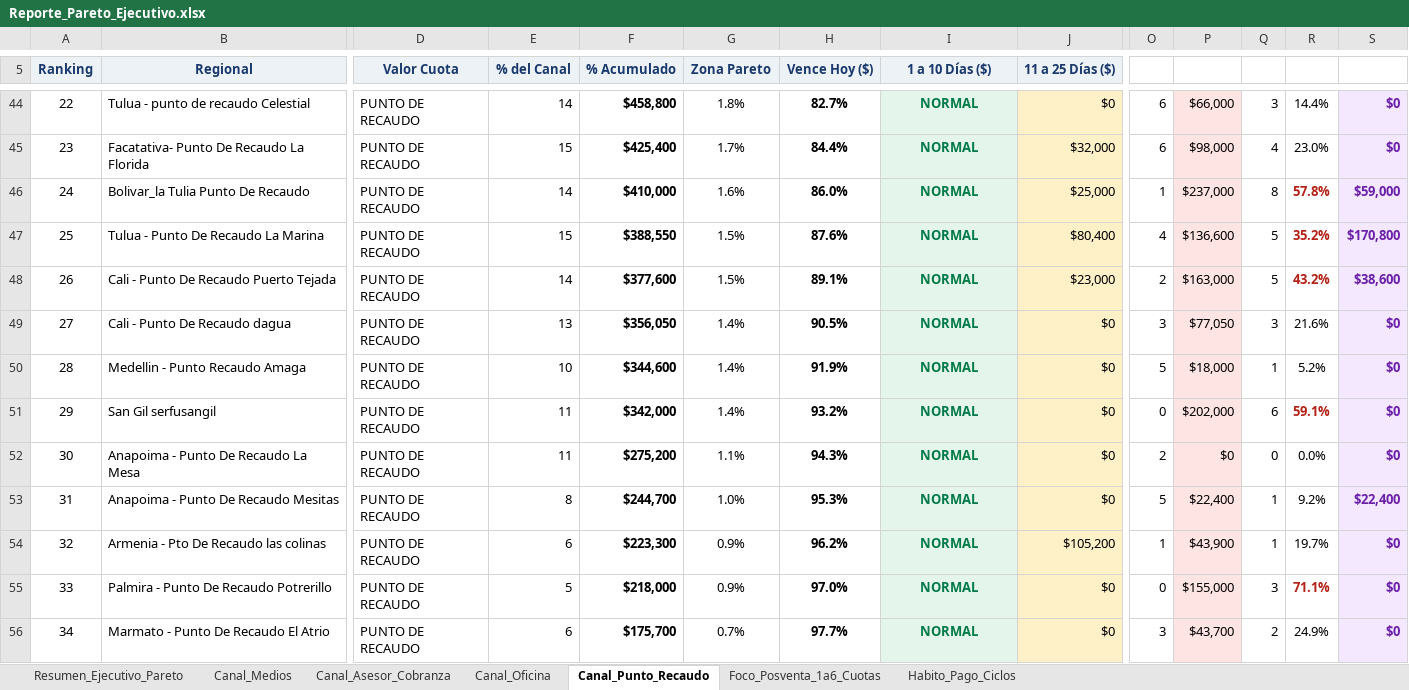
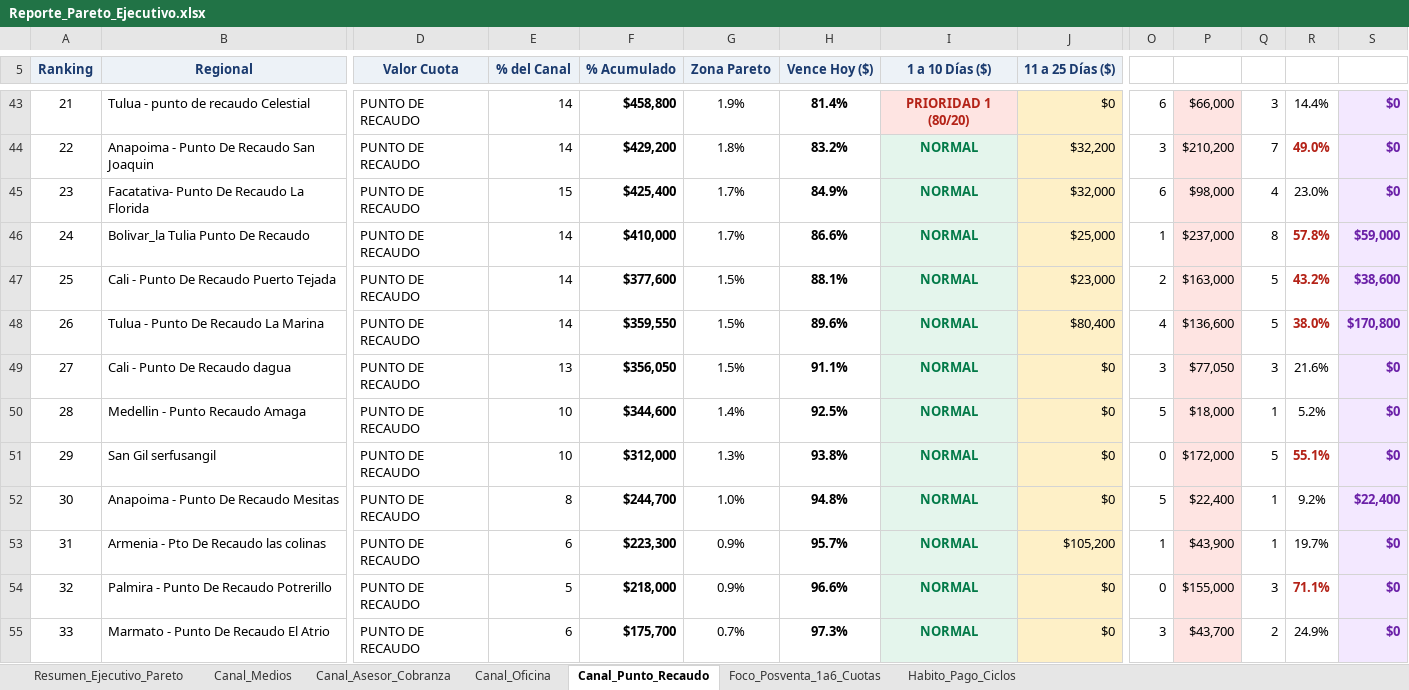
Before and after one commit to coordplaneacioncarteranal-del/reporte-pareto, an Excel workbook: Reporte_Pareto_Ejecutivo.xlsx, sheet Canal_Punto_Recaudo, drawn as a sheet; only a part is shown, gaps mark what is left out; values as stored, in another font and other column widths than the file's, no borders; removed rows and columns are numbered as before the commit, all else as after; rows hold the shown columns only; the diff covers the shown part only; the diff names each change by its address in the sheet, - before the commit and + after, or states it on an @@ line.

```diff
--- a/Reporte_Pareto_Ejecutivo.xlsx (sheet Canal_Punto_Recaudo)
+++ b/Reporte_Pareto_Ejecutivo.xlsx (sheet Canal_Punto_Recaudo)
-A43 (Ranking): 22
+A43 (Ranking): 21
-G43 (Zona Pareto): 1.8%
+G43 (Zona Pareto): 1.9%
-H43 (Vence Hoy ($)): 82.7%
+H43 (Vence Hoy ($)): 81.4%
-I43 (1 a 10 Días ($)): NORMAL
+I43 (1 a 10 Días ($)): PRIORIDAD 1 (80/20)
@@ I43 fill: #E4F5EC → #FEE4E2, text colour: #027A48 → #B42318 @@
+row 44: 22 | Anapoima - Punto De Recaudo San Joaquin | PUNTO DE RECAUDO | 14 | $429,200 | 1.8% | 83.2% | NORMAL | $32,200 | 3 | $210,200 | 7 | 49.0% | $0
-H45 (Vence Hoy ($)): 84.4%
+H45 (Vence Hoy ($)): 84.9%
-G46 (Zona Pareto): 1.6%
+G46 (Zona Pareto): 1.7%
-H46 (Vence Hoy ($)): 86.0%
+H46 (Vence Hoy ($)): 86.6%
-row 47: 25 | Tulua - Punto De Recaudo La Marina | PUNTO DE RECAUDO | 15 | $388,550 | 1.5% | 87.6% | NORMAL | $80,400 | 4 | $136,600 | 5 | 35.2% | $170,800
-A47 (Ranking): 26
+A47 (Ranking): 25
-H47 (Vence Hoy ($)): 89.1%
+H47 (Vence Hoy ($)): 88.1%
+row 48: 26 | Tulua - Punto De Recaudo La Marina | PUNTO DE RECAUDO | 14 | $359,550 | 1.5% | 89.6% | NORMAL | $80,400 | 4 | $136,600 | 5 | 38.0% | $170,800
-G49 (Zona Pareto): 1.4%
+G49 (Zona Pareto): 1.5%
-H49 (Vence Hoy ($)): 90.5%
+H49 (Vence Hoy ($)): 91.1%
-H50 (Vence Hoy ($)): 91.9%
+H50 (Vence Hoy ($)): 92.5%
-E51 (% del Canal): 11
+E51 (% del Canal): 10
-F51 (% Acumulado): $342,000
+F51 (% Acumulado): $312,000
-G51 (Zona Pareto): 1.4%
+G51 (Zona Pareto): 1.3%
-H51 (Vence Hoy ($)): 93.2%
+H51 (Vence Hoy ($)): 93.8%
-P51: $202,000
+P51: $172,000
-Q51: 6
+Q51: 5
-R51: 59.1%
+R51: 55.1%
-row 52: 30 | Anapoima - Punto De Recaudo La Mesa | PUNTO DE RECAUDO | 11 | $275,200 | 1.1% | 94.3% | NORMAL | $0 | 2 | $0 | 0 | 0.0% | $0
-A52 (Ranking): 31
+A52 (Ranking): 30
-H52 (Vence Hoy ($)): 95.3%
+H52 (Vence Hoy ($)): 94.8%
-A53 (Ranking): 32
+A53 (Ranking): 31
-H53 (Vence Hoy ($)): 96.2%
+H53 (Vence Hoy ($)): 95.7%
-A54 (Ranking): 33
+A54 (Ranking): 32
-H54 (Vence Hoy ($)): 97.0%
+H54 (Vence Hoy ($)): 96.6%
-A55 (Ranking): 34
+A55 (Ranking): 33
-H55 (Vence Hoy ($)): 97.7%
+H55 (Vence Hoy ($)): 97.3%
```
Also changed, not shown: 2 added rows, 2 removed rows and 106 edited cells elsewhere in this sheet, sheet Foco_Posventa_1a6_Cuotas, sheet Resumen_Ejecutivo_Pareto, sheet Canal_Asesor_Cobranza, sheet Habito_Pago_Ciclos, sheet Canal_Oficina, sheet Canal_Medios.
